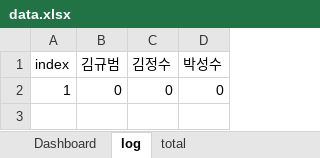
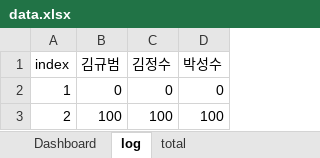
Before and after one commit to KyubeomKim/Erection, an Excel workbook: data/data.xlsx, sheet log, drawn as a sheet; values as stored, in another font and other column widths than the file's, no borders; the diff names each change by its address in the sheet, - before the commit and + after, or states it on an @@ line.

```diff
--- a/data/data.xlsx (sheet log)
+++ b/data/data.xlsx (sheet log)
+row 3: 2 | 100 | 100 | 100
```
Also changed, not shown: sheet Dashboard, 1 other file.
